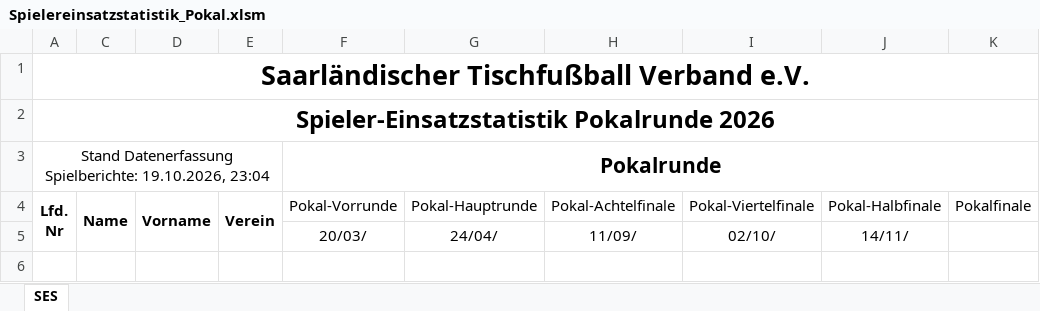
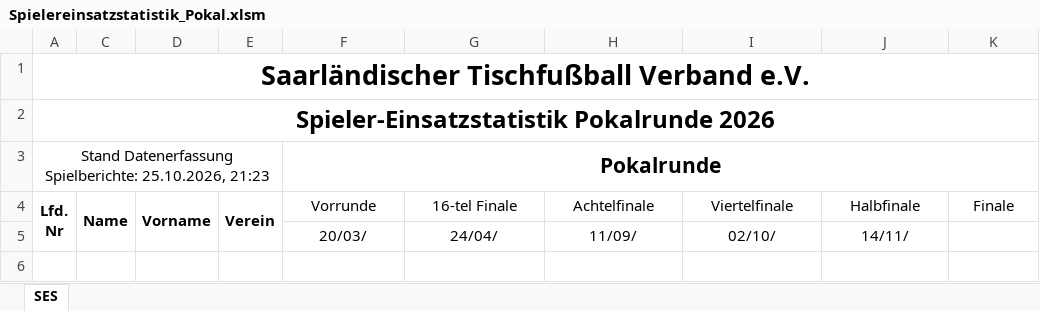
Before and after one commit to Deutscher-Tischfussballbund/stfv-docs, an Excel workbook: assets/statistiken/Spielereinsatzstatistik_Pokal.xlsm, sheet SES, drawn as a sheet; only a part is shown; values as stored, in another font and other column widths than the file's, no borders; charts and pictures and conditional formats not drawn; the diff names each change by its address in the sheet, - before the commit and + after, or states it on an @@ line.

```diff
--- a/assets/statistiken/Spielereinsatzstatistik_Pokal.xlsm (sheet SES)
+++ b/assets/statistiken/Spielereinsatzstatistik_Pokal.xlsm (sheet SES)
-A3 (Lfd. Nr): …Datenerfassung Spielberichte: 19.10.2026, 23:04
+A3 (Lfd. Nr): …Datenerfassung Spielberichte: 25.10.2026, 21:23
-F4: Pokal-Vorrunde
+F4: Vorrunde
-G4: Pokal-Hauptrunde
+G4: 16-tel Finale
-H4: Pokal-Achtelfinale
+H4: Achtelfinale
-I4: Pokal-Viertelfinale
+I4: Viertelfinale
-J4: Pokal-Halbfinale
+J4: Halbfinale
-K4: Pokalfinale
+K4: Finale
```
Also changed, not shown: charts or pictures, assets/statistiken/Spielereinsatzstatistik_Verbandsrunde.xlsm, 2 other files.
